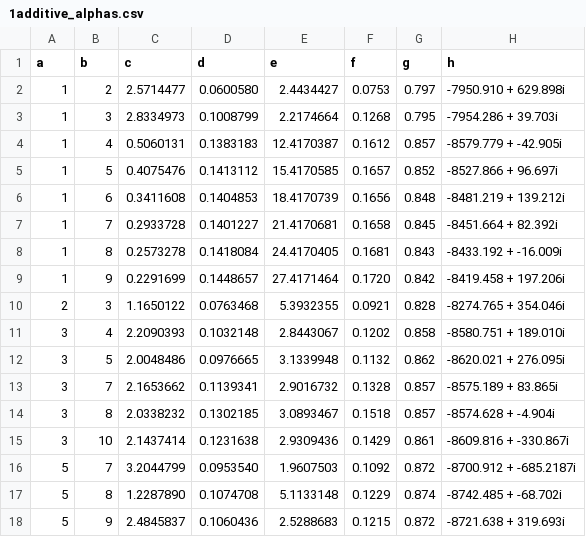
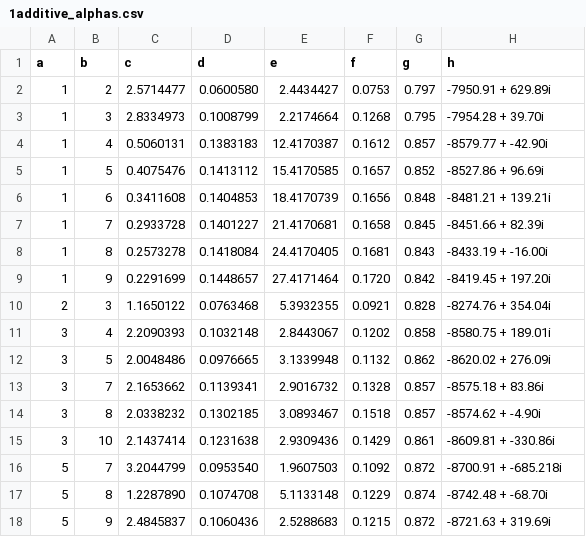
Before and after one commit to daniel3735928559/wip-ulam, a CSV file: doc/datafiles/1additive_alphas.csv, drawn as a sheet.

```diff
--- a/doc/datafiles/1additive_alphas.csv
+++ b/doc/datafiles/1additive_alphas.csv
@@ -1,18 +1,18 @@
 a,b,c,d,e,f,g,h
-1,2,2.5714477,0.0600580,2.4434427,0.0753,0.797,-7950.910 + 629.898i
-1,3,2.8334973,0.1008799,2.2174664,0.1268,0.795,-7954.286 + 39.703i
-1,4,0.5060131,0.1383183,12.4170387,0.1612,0.857,-8579.779 + -42.905i
-1,5,0.4075476,0.1413112,15.4170585,0.1657,0.852,-8527.866 + 96.697i
-1,6,0.3411608,0.1404853,18.4170739,0.1656,0.848,-8481.219 + 139.212i
-1,7,0.2933728,0.1401227,21.4170681,0.1658,0.845,-8451.664 + 82.392i
-1,8,0.2573278,0.1418084,24.4170405,0.1681,0.843,-8433.192 + -16.009i
-1,9,0.2291699,0.1448657,27.4171464,0.1720,0.842,-8419.458 + 197.206i
-2,3,1.1650122,0.0763468,5.3932355,0.0921,0.828,-8274.765 + 354.046i
-3,4,2.2090393,0.1032148,2.8443067,0.1202,0.858,-8580.751 + 189.010i
-3,5,2.0048486,0.0976665,3.1339948,0.1132,0.862,-8620.021 + 276.095i
-3,7,2.1653662,0.1139341,2.9016732,0.1328,0.857,-8575.189 + 83.865i
-3,8,2.0338232,0.1302185,3.0893467,0.1518,0.857,-8574.628 + -4.904i
-3,10,2.1437414,0.1231638,2.9309436,0.1429,0.861,-8609.816 + -330.867i
-5,7,3.2044799,0.0953540,1.9607503,0.1092,0.872,-8700.912 + -685.2187i
-5,8,1.2287890,0.1074708,5.1133148,0.1229,0.874,-8742.485 + -68.702i
-5,9,2.4845837,0.1060436,2.5288683,0.1215,0.872,-8721.638 + 319.693i
+1,2,2.5714477,0.0600580,2.4434427,0.0753,0.797,-7950.91 + 629.89i
+1,3,2.8334973,0.1008799,2.2174664,0.1268,0.795,-7954.28 + 39.70i
+1,4,0.5060131,0.1383183,12.4170387,0.1612,0.857,-8579.77 + -42.90i
+1,5,0.4075476,0.1413112,15.4170585,0.1657,0.852,-8527.86 + 96.69i
+1,6,0.3411608,0.1404853,18.4170739,0.1656,0.848,-8481.21 + 139.21i
+1,7,0.2933728,0.1401227,21.4170681,0.1658,0.845,-8451.66 + 82.39i
+1,8,0.2573278,0.1418084,24.4170405,0.1681,0.843,-8433.19 + -16.00i
+1,9,0.2291699,0.1448657,27.4171464,0.1720,0.842,-8419.45 + 197.20i
+2,3,1.1650122,0.0763468,5.3932355,0.0921,0.828,-8274.76 + 354.04i
+3,4,2.2090393,0.1032148,2.8443067,0.1202,0.858,-8580.75 + 189.01i
+3,5,2.0048486,0.0976665,3.1339948,0.1132,0.862,-8620.02 + 276.09i
+3,7,2.1653662,0.1139341,2.9016732,0.1328,0.857,-8575.18 + 83.86i
+3,8,2.0338232,0.1302185,3.0893467,0.1518,0.857,-8574.62 + -4.90i
+3,10,2.1437414,0.1231638,2.9309436,0.1429,0.861,-8609.81 + -330.86i
+5,7,3.2044799,0.0953540,1.9607503,0.1092,0.872,-8700.91 + -685.218i
+5,8,1.2287890,0.1074708,5.1133148,0.1229,0.874,-8742.48 + -68.70i
+5,9,2.4845837,0.1060436,2.5288683,0.1215,0.872,-8721.63 + 319.69i
```
Also changed, not shown: doc/datafiles/betas.csv, doc/datafiles/sumfree_alphas.csv, 2 other files.
